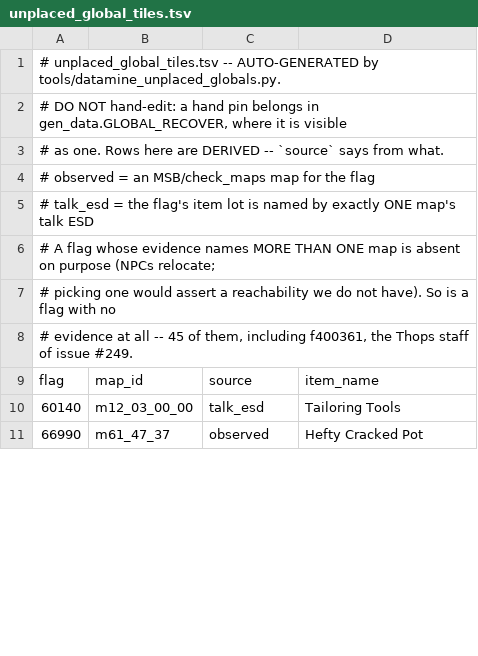
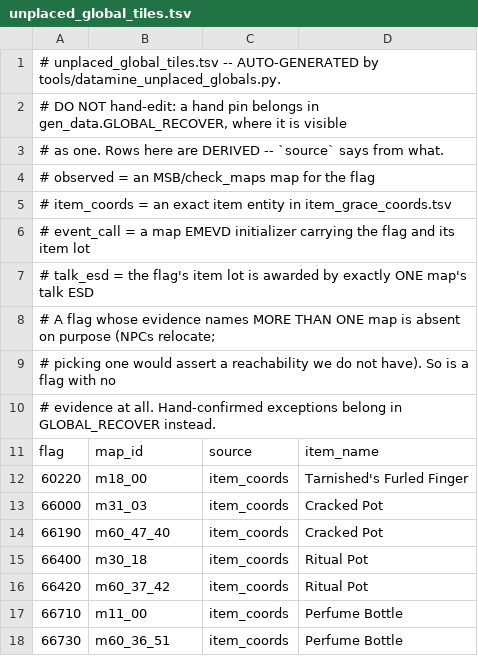
Before and after one commit to 4laric/er-archipelago, a TSV file: greenfield/unplaced_global_tiles.tsv, drawn as a sheet; only a part is shown; the shorter side is filled out with more unchanged rows; the diff covers the shown part only.

```diff
--- a/greenfield/unplaced_global_tiles.tsv
+++ b/greenfield/unplaced_global_tiles.tsv
@@ -4,7 +4,15 @@
 #   observed = an MSB/check_maps map for the flag
-#   talk_esd = the flag's item lot is named by exactly ONE map's talk ESD
+#   item_coords = an exact item entity in item_grace_coords.tsv
+#   event_call = a map EMEVD initializer carrying the flag and its item lot
+#   talk_esd = the flag's item lot is awarded by exactly ONE map's talk ESD
 # A flag whose evidence names MORE THAN ONE map is absent on purpose (NPCs relocate;
 # picking one would assert a reachability we do not have). So is a flag with no
-# evidence at all -- 45 of them, including f400361, the Thops staff of issue #249.
+# evidence at all. Hand-confirmed exceptions belong in GLOBAL_RECOVER instead.
 flag	map_id	source	item_name
-60140	m12_03_00_00	talk_esd	Tailoring Tools
+60220	m18_00	item_coords	Tarnished's Furled Finger
+66000	m31_03	item_coords	Cracked Pot
+66190	m60_47_40	item_coords	Cracked Pot
+66400	m30_18	item_coords	Ritual Pot
+66420	m60_37_42	item_coords	Ritual Pot
+66710	m11_00	item_coords	Perfume Bottle
+66730	m60_36_51	item_coords	Perfume Bottle
```
Also changed, not shown: 19 added rows and 2 removed rows elsewhere in this file, greenfield/questline_dag.tsv, greenfield/questline_model.tsv, 28 other files.
